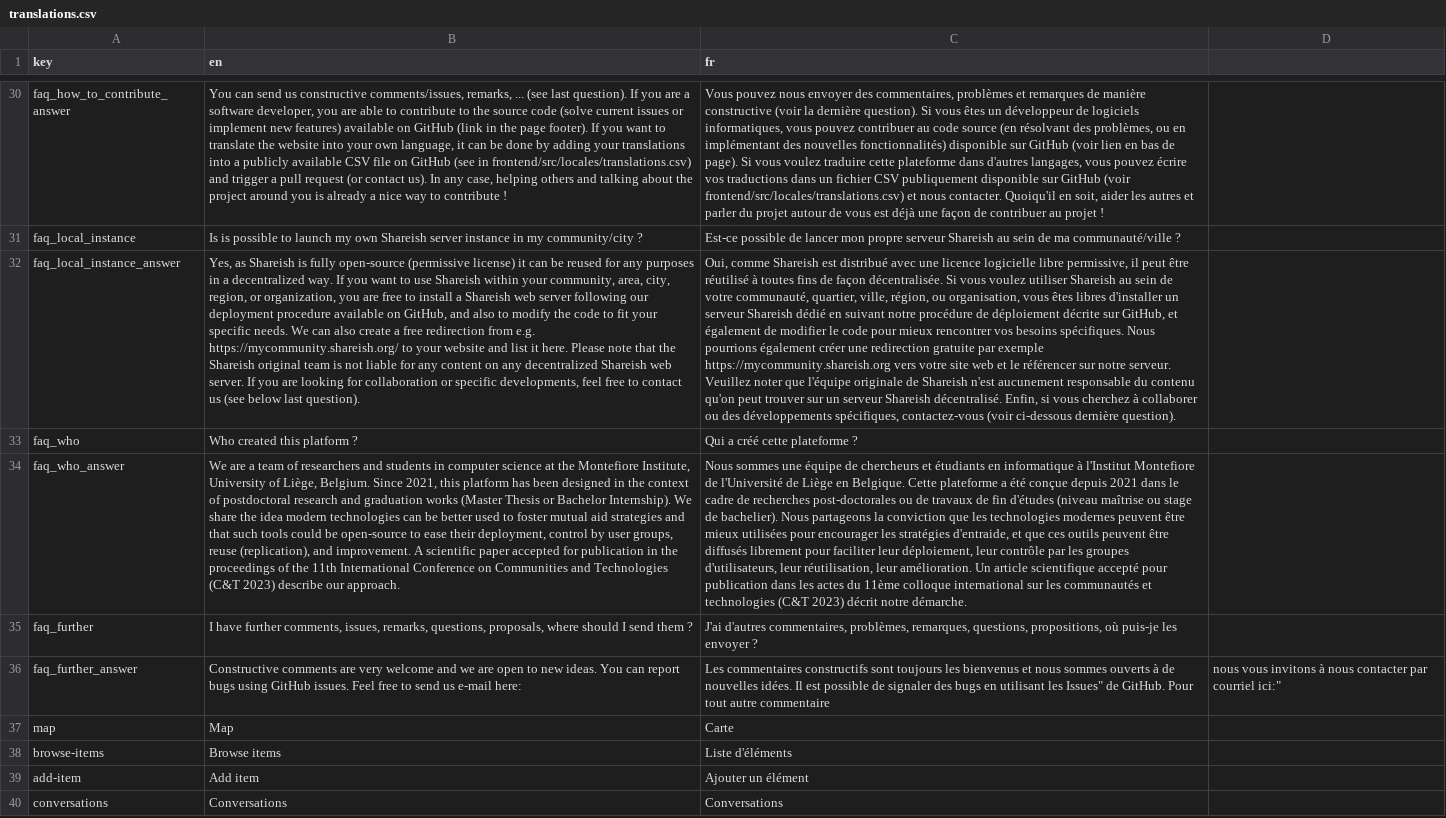
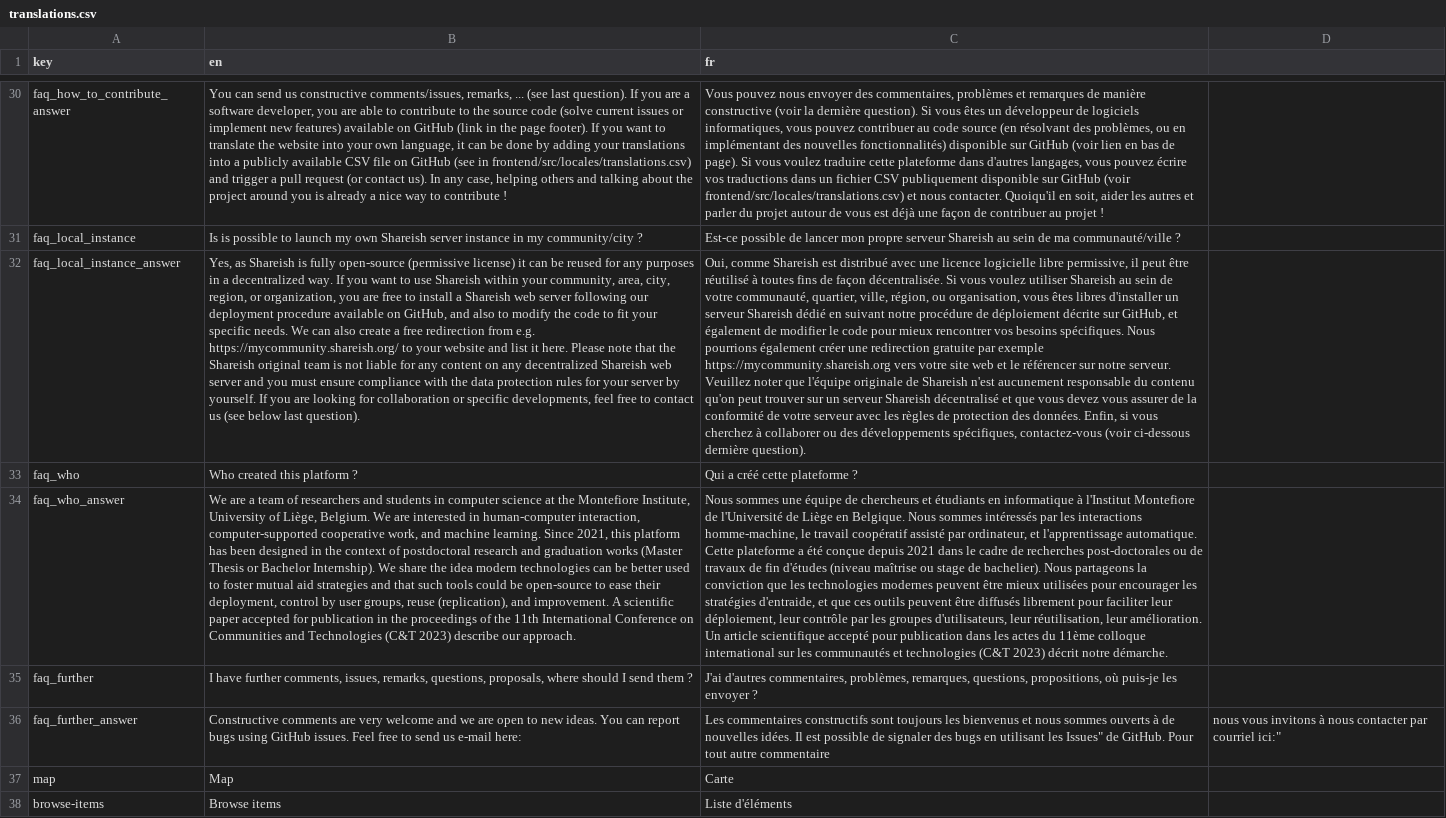
Before and after one commit to shareish/shareish, a CSV file: frontend/src/locales/translations.csv, drawn as a sheet; only a part is shown, gaps mark what is left out; the shorter side is filled out with more unchanged rows; the diff names each change by its address in the sheet, - before the commit and + after, or states it on an @@ line.

```diff
--- a/frontend/src/locales/translations.csv
+++ b/frontend/src/locales/translations.csv
-B32 (en): …Shareish web server. If you…
+B32 (en): …Shareish web server and you must ensure compliance with the data protection rules for your server by yourself. If you…
-C32 (fr): …serveur Shareish décentralisé. Enfin, si…
+C32 (fr): …serveur Shareish décentralisé et que vous devez vous assurer de la conformité de votre serveur avec les règles de protection des données. Enfin, si…
-B34 (en): …Liège, Belgium. Since 2021,…
+B34 (en): …Liège, Belgium. We are interested in human-computer interaction, computer-supported cooperative work, and machine learning. Since 2021,…
-C34 (fr): …en Belgique. Cette plateforme…
+C34 (fr): …en Belgique. Nous sommes intéressés par les interactions homme-machine, le travail coopératif assisté par ordinateur, et l'apprentissage automatique. Cette plateforme…
```
Also changed, not shown: 2 other files.
